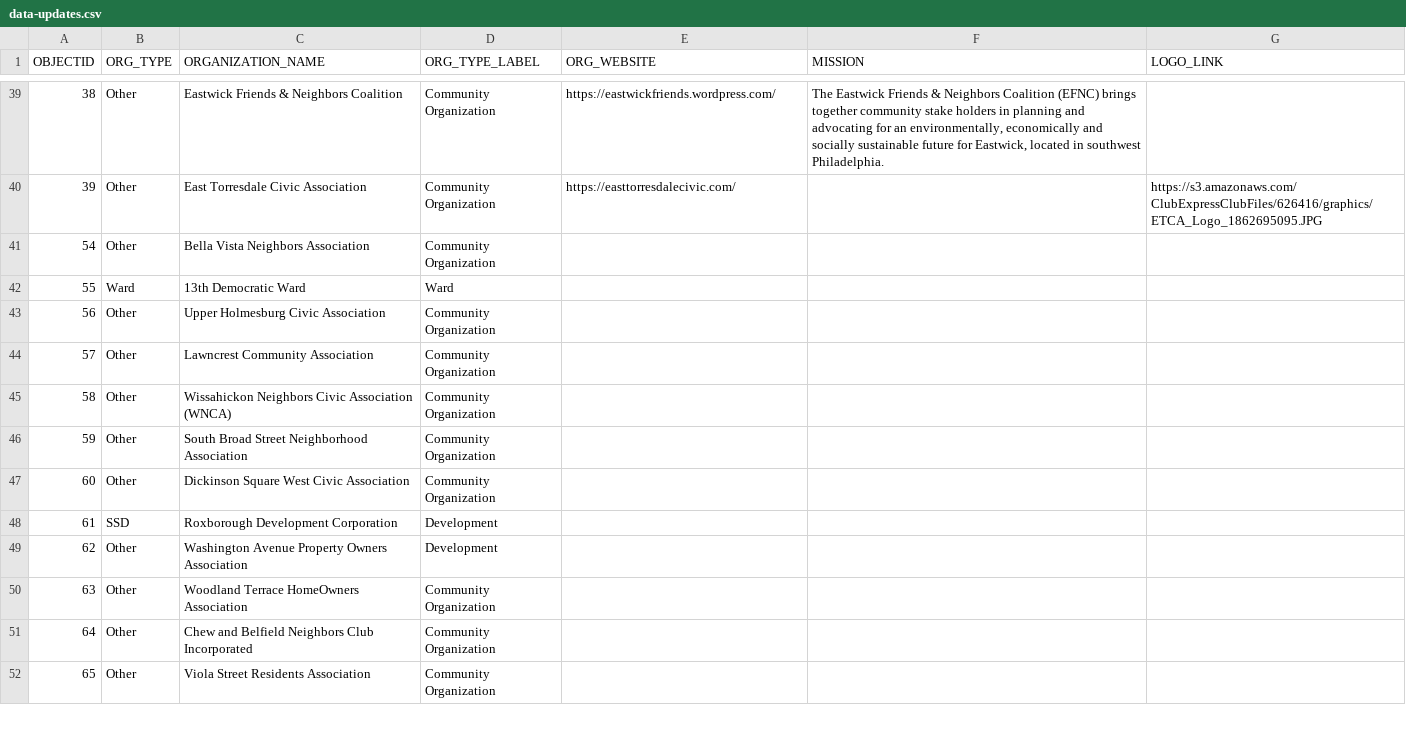
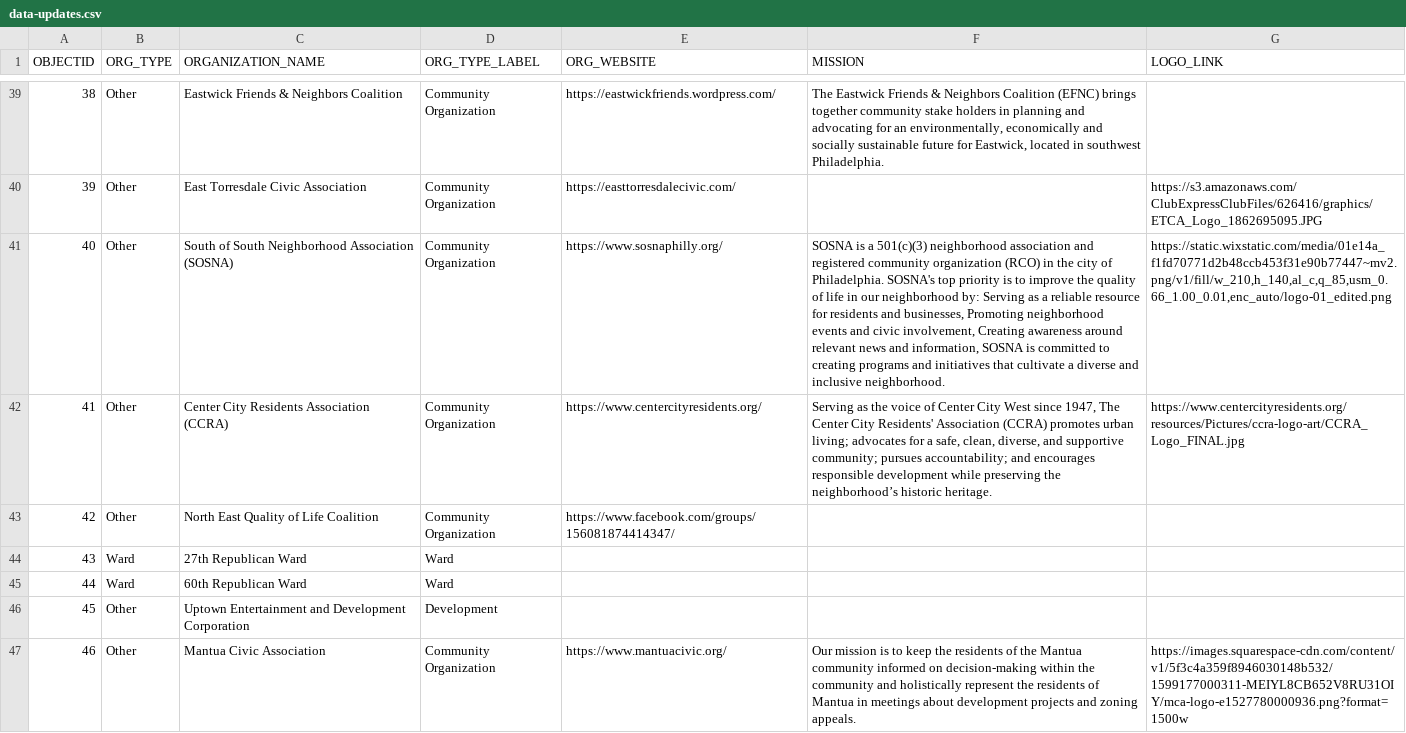
Before and after one commit to acouch/philly-rco-map, a CSV file: data-updates.csv, drawn as a sheet; only a part is shown, gaps mark what is left out; the shorter side is filled out with more unchanged rows; the diff covers the shown part only; the diff names each change by its address in the sheet, - before the commit and + after, or states it on an @@ line.

Commit message:
Update data-updates.csv

```diff
--- a/data-updates.csv
+++ b/data-updates.csv
+row 41: 40 | Other | South of South Neighborhood Association (SOSNA) | Community Organization | https://www.sosnaphilly.org/ | SOSNA is a 501(c)(3) neighborhood association and registered community organization (RCO) in the city of Philadelphia. SOSNA's top priority is to improve the quality of life in our neighborhood by: Serving as a reliable resource for residents and businesses, Promoting neighborhood events and civic involvement, Creating awareness around relevant news and information, SOSNA is committed to creating programs and initiatives that cultivate a diverse and inclusive neighborhood. | https://static.wixstatic.com/media/01e14a_f1fd70771d2b48ccb453f31e90b77447~mv2.png/v1/fill/w_210,h_140,al_c,q_85,usm_0.66_1.00_0.01,enc_auto/logo-01_edited.png
+row 42: 41 | Other | Center City Residents Association (CCRA) | Community Organization | https://www.centercityresidents.org/ | Serving as the voice of Center City West since 1947, The Center City Residents' Association (CCRA) promotes urban living; advocates for a safe, clean, diverse, and supportive community; pursues accountability; and encourages responsible development while preserving the neighborhood’s historic heritage. | https://www.centercityresidents.org/resources/Pictures/ccra-logo-art/CCRA_Logo_FINAL.jpg
+row 43: 42 | Other | North East Quality of Life Coalition | Community Organization | https://www.facebook.com/groups/156081874414347/
+row 44: 43 | Ward | 27th Republican Ward | Ward
+row 45: 44 | Ward | 60th Republican Ward | Ward
+row 46: 45 | Other | Uptown Entertainment and Development Corporation | Development
+row 47: 46 | Other | Mantua Civic Association | Community Organization | https://www.mantuacivic.org/ | Our mission is to keep the residents of the Mantua community informed on decision-making within the community and holistically represent the residents of Mantua in meetings about development projects and zoning appeals. | https://images.squarespace-cdn.com/content/v1/5f3c4a359f8946030148b532/1599177000311-MEIYL8CB652V8RU31OIY/mca-logo-e1527780000936.png?format=1500w
```
Also changed, not shown: 7 added rows elsewhere in this file.
